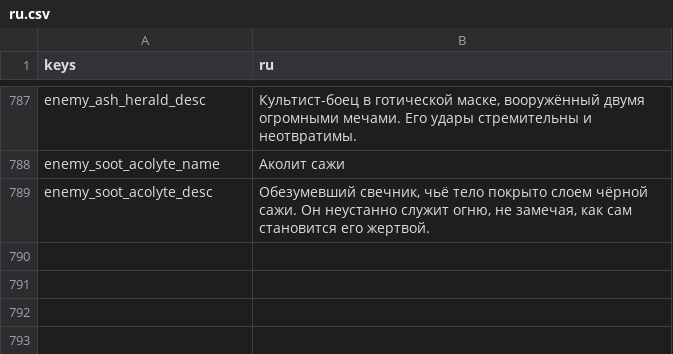
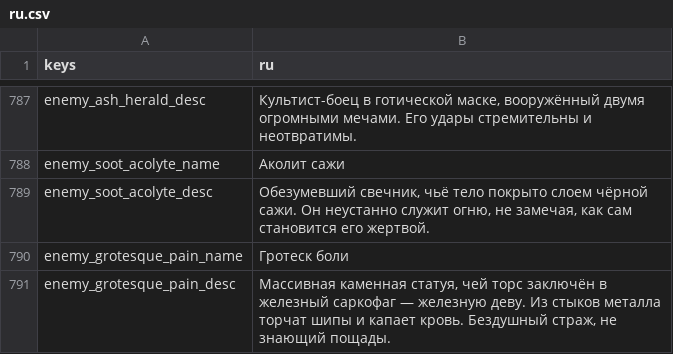
Before and after one commit to Bineev/crawler26, a CSV file: localization/ru.csv, drawn as a sheet; only a part is shown, gaps mark what is left out; the diff names each change by its address in the sheet, - before the commit and + after, or states it on an @@ line.

```diff
--- a/localization/ru.csv
+++ b/localization/ru.csv
+row 790: enemy_grotesque_pain_name | Гротеск боли
+row 791: enemy_grotesque_pain_desc | Массивная каменная статуя, чей торс заключён в железный саркофаг — железную деву. Из стыков металла торчат шипы и капает кровь. Бездушный страж, не знающий пощады.
```
Also changed, not shown: localization/en.csv, 12 other files.
